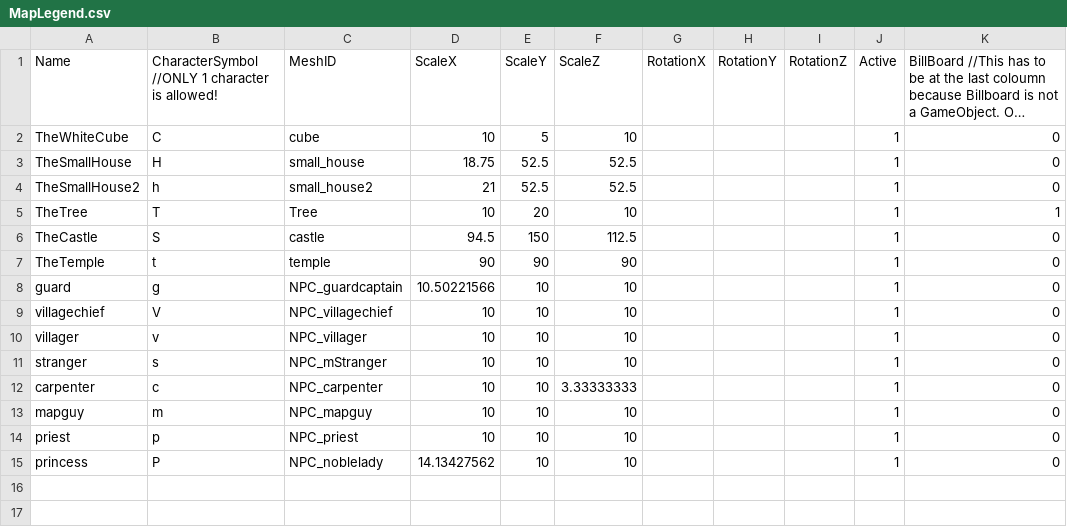
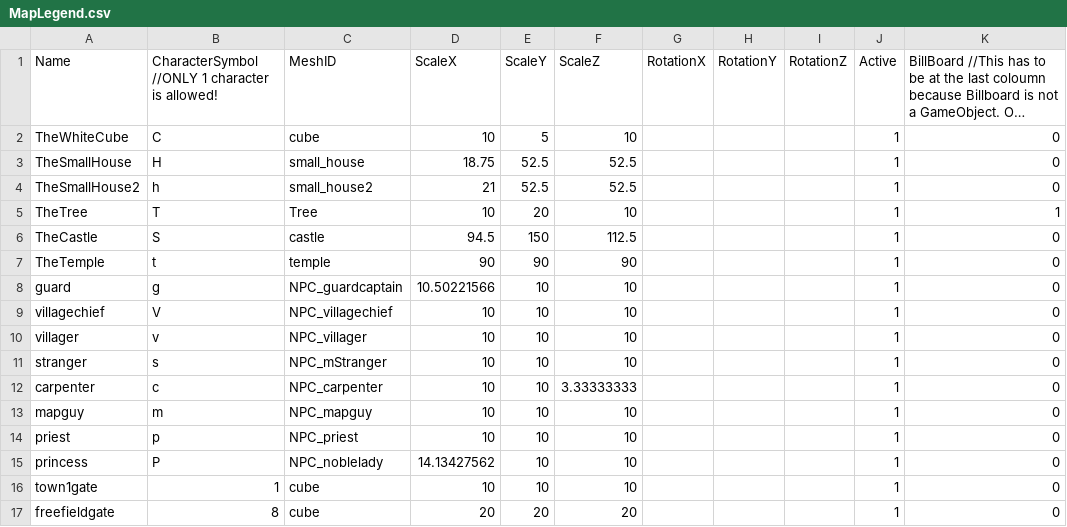
Before and after one commit to HalcionCyanide/SP3_T14N, a CSV file: Base/DrivenFiles/MapLegend.csv, drawn as a sheet; long unchanged cells end in ….

Commit message:
Still trying out whether that gate transition will work.

```diff
--- a/Base/DrivenFiles/MapLegend.csv
+++ b/Base/DrivenFiles/MapLegend.csv
@@ -15 +15,3 @@ priest,p,NPC_priest,10,10,10,,,,1,0
 princess,P,NPC_noblelady,14.13427562,10,10,,,,1,0
+town1gate,1,cube,10,10,10,,,,1,0
+freefieldgate,8,cube,20,20,20,,,,1,0
```
Also changed, not shown: 4 other files.
